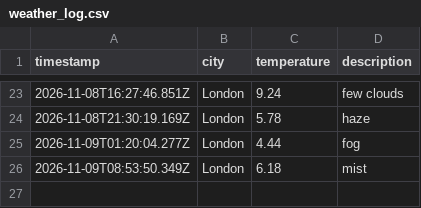
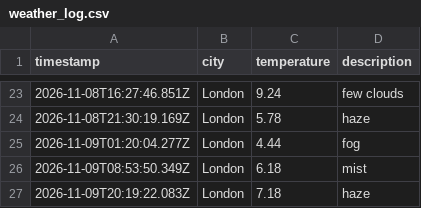
Before and after one commit to wwwahida/weather_dataops, a CSV file: data/weather_log.csv, drawn as a sheet; only a part is shown, gaps mark what is left out.

```diff
--- a/data/weather_log.csv
+++ b/data/weather_log.csv
@@ -26 +26,2 @@ timestamp,city,temperature,description
 2026-11-09T08:53:50.349Z,London,6.18,mist
+2026-11-09T20:19:22.083Z,London,7.18,haze
```
Also changed, not shown: 1 other file.
